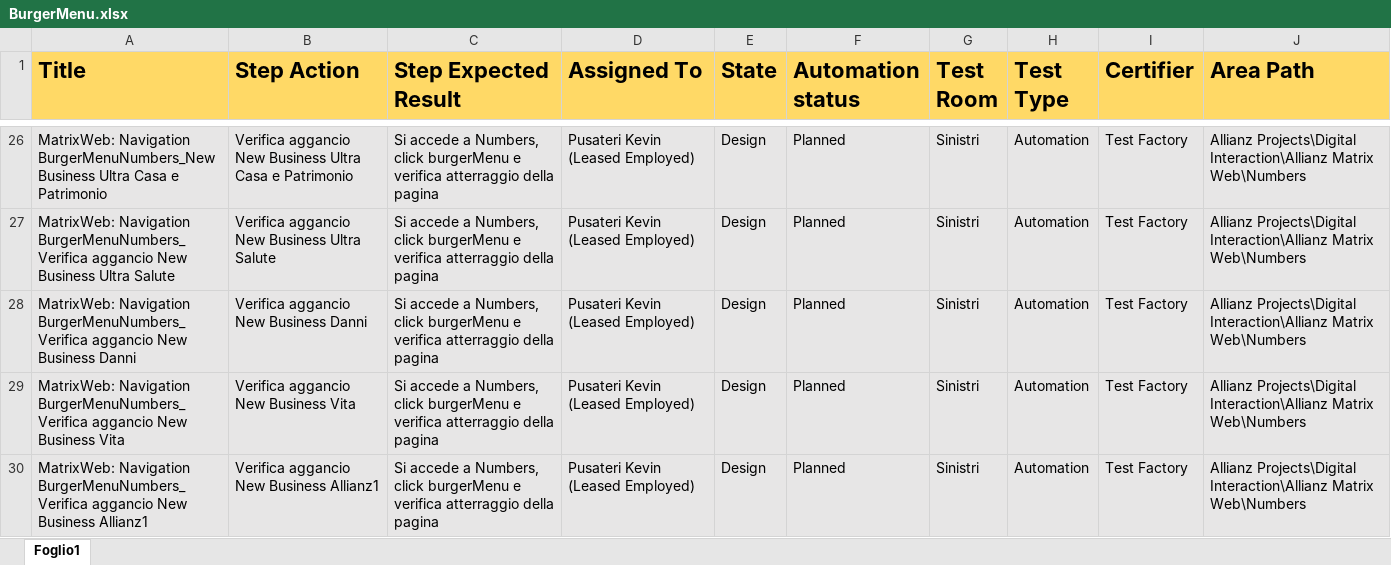
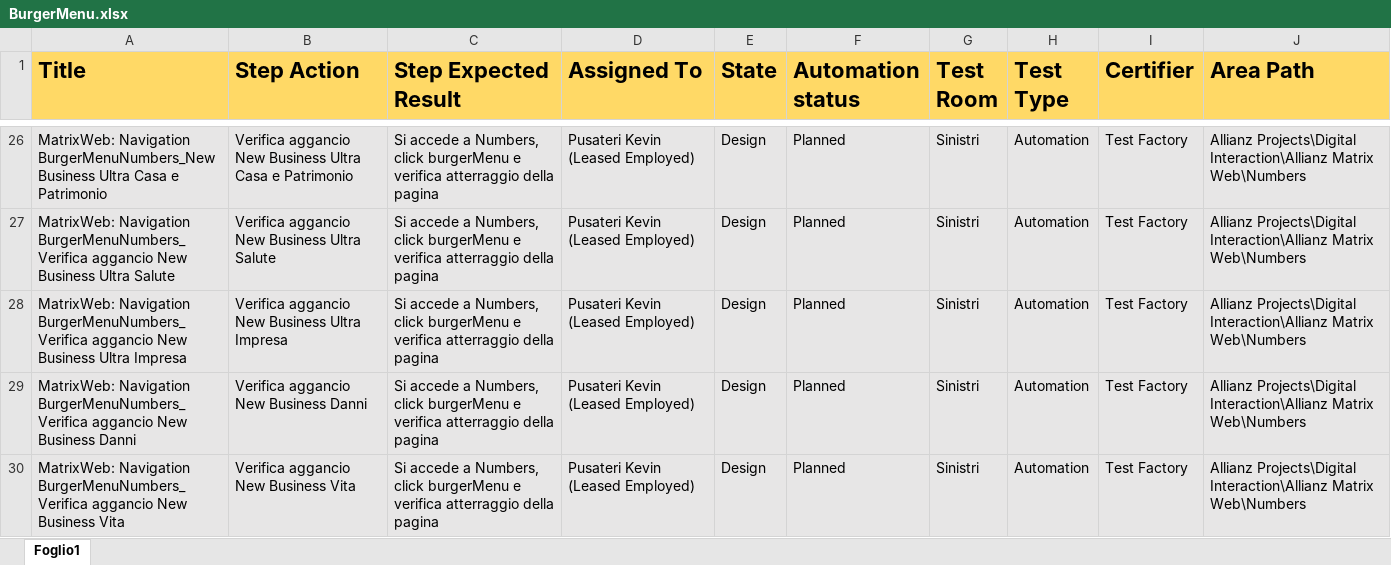
Before and after one commit to KevinPusateri/AZ, an Excel workbook: docs/tp/BurgerMenu.xlsx, sheet Foglio1, drawn as a sheet; only a part is shown, gaps mark what is left out; the shorter side is filled out with more unchanged rows; values as stored, in another font and other column widths than the file's, no borders; the diff names each change by its address in the sheet, - before the commit and + after, or states it on an @@ line.

```diff
--- a/docs/tp/BurgerMenu.xlsx (sheet Foglio1)
+++ b/docs/tp/BurgerMenu.xlsx (sheet Foglio1)
+row 28: MatrixWeb: Navigation BurgerMenuNumbers_Verifica aggancio New Business Ultra Impresa | Verifica aggancio New Business Ultra Impresa | Si accede a Numbers, click burgerMenu e verifica atterraggio della pagina | Pusateri Kevin (Leased Employed) | Design | Planned | Sinistri | Automation | Test Factory | Allianz Projects\Digital Interaction\Allianz Matrix Web\Numbers
```
Also changed, not shown: docs/tp/Navigation.xlsx, 2 other files.
